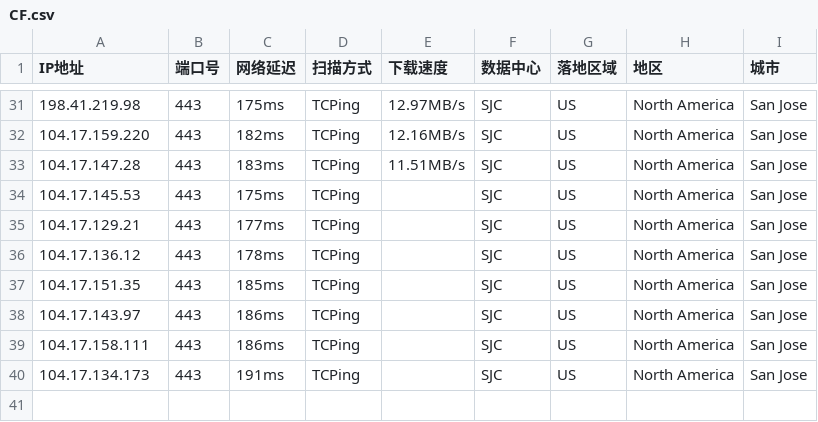
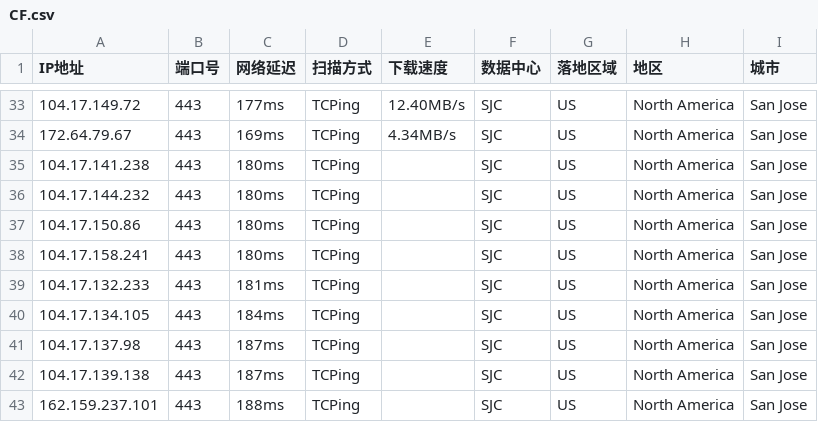
Before and after one commit to aihddelyy/Cloudflare_ips, a CSV file: CF.csv, drawn as a sheet; only a part is shown, gaps mark what is left out; the diff covers the shown part only.

```diff
--- a/CF.csv
+++ b/CF.csv
@@ -31,10 +33,11 @@
-198.41.219.98,443,175ms,TCPing,12.97MB/s,SJC,US,North America,San Jose
-104.17.159.220,443,182ms,TCPing,12.16MB/s,SJC,US,North America,San Jose
-104.17.147.28,443,183ms,TCPing,11.51MB/s,SJC,US,North America,San Jose
-104.17.145.53,443,175ms,TCPing,,SJC,US,North America,San Jose
-104.17.129.21,443,177ms,TCPing,,SJC,US,North America,San Jose
-104.17.136.12,443,178ms,TCPing,,SJC,US,North America,San Jose
-104.17.151.35,443,185ms,TCPing,,SJC,US,North America,San Jose
-104.17.143.97,443,186ms,TCPing,,SJC,US,North America,San Jose
-104.17.158.111,443,186ms,TCPing,,SJC,US,North America,San Jose
-104.17.134.173,443,191ms,TCPing,,SJC,US,North America,San Jose
+104.17.149.72,443,177ms,TCPing,12.40MB/s,SJC,US,North America,San Jose
+172.64.79.67,443,169ms,TCPing,4.34MB/s,SJC,US,North America,San Jose
+104.17.141.238,443,180ms,TCPing,,SJC,US,North America,San Jose
+104.17.144.232,443,180ms,TCPing,,SJC,US,North America,San Jose
+104.17.150.86,443,180ms,TCPing,,SJC,US,North America,San Jose
+104.17.158.241,443,180ms,TCPing,,SJC,US,North America,San Jose
+104.17.132.233,443,181ms,TCPing,,SJC,US,North America,San Jose
+104.17.134.105,443,184ms,TCPing,,SJC,US,North America,San Jose
+104.17.137.98,443,187ms,TCPing,,SJC,US,North America,San Jose
+104.17.139.138,443,187ms,TCPing,,SJC,US,North America,San Jose
+162.159.237.101,443,188ms,TCPing,,SJC,US,North America,San Jose
```
Also changed, not shown: 2 added rows and 62 edited cells elsewhere in this file, HK.csv, KR.csv, 12 other files.
